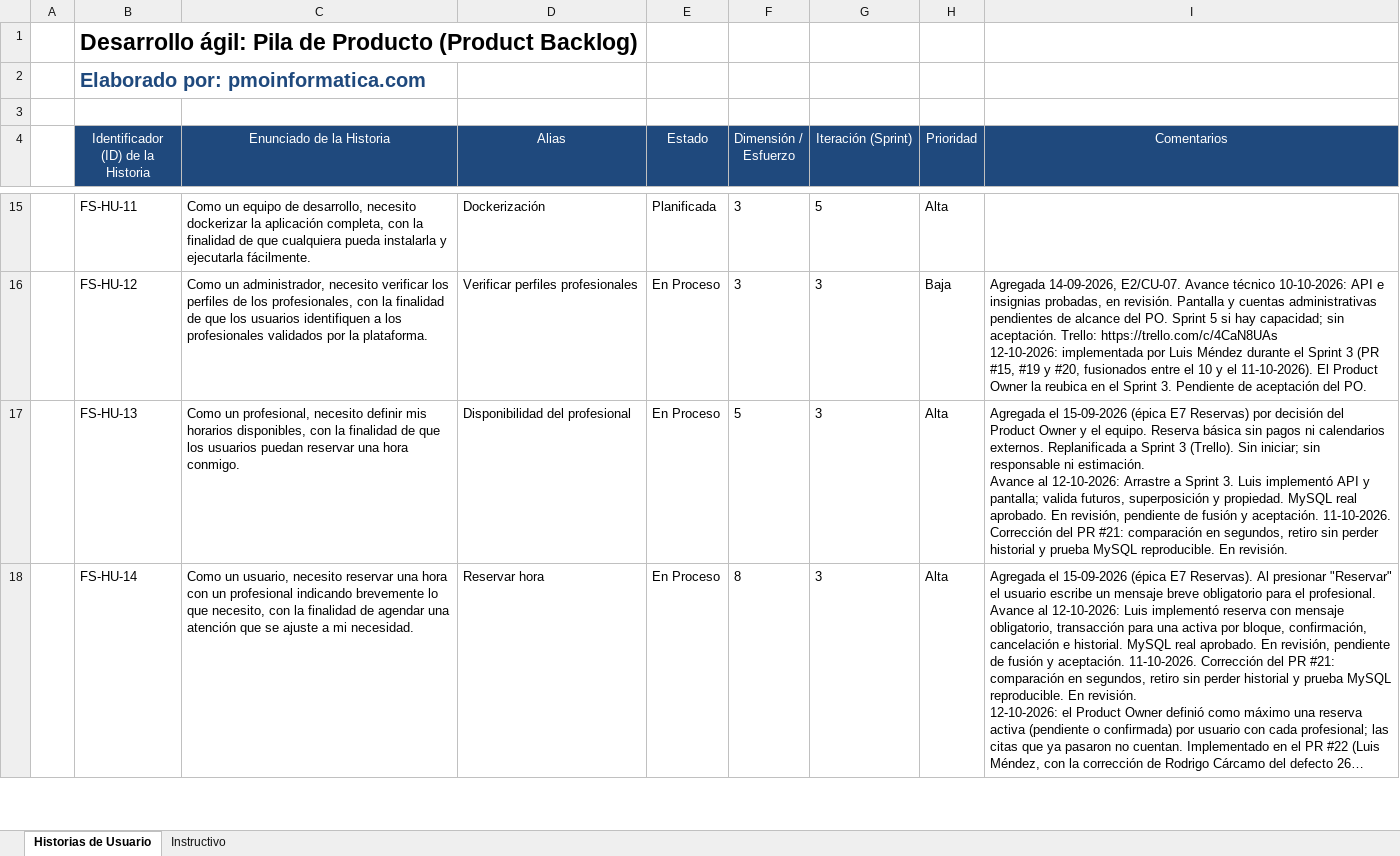
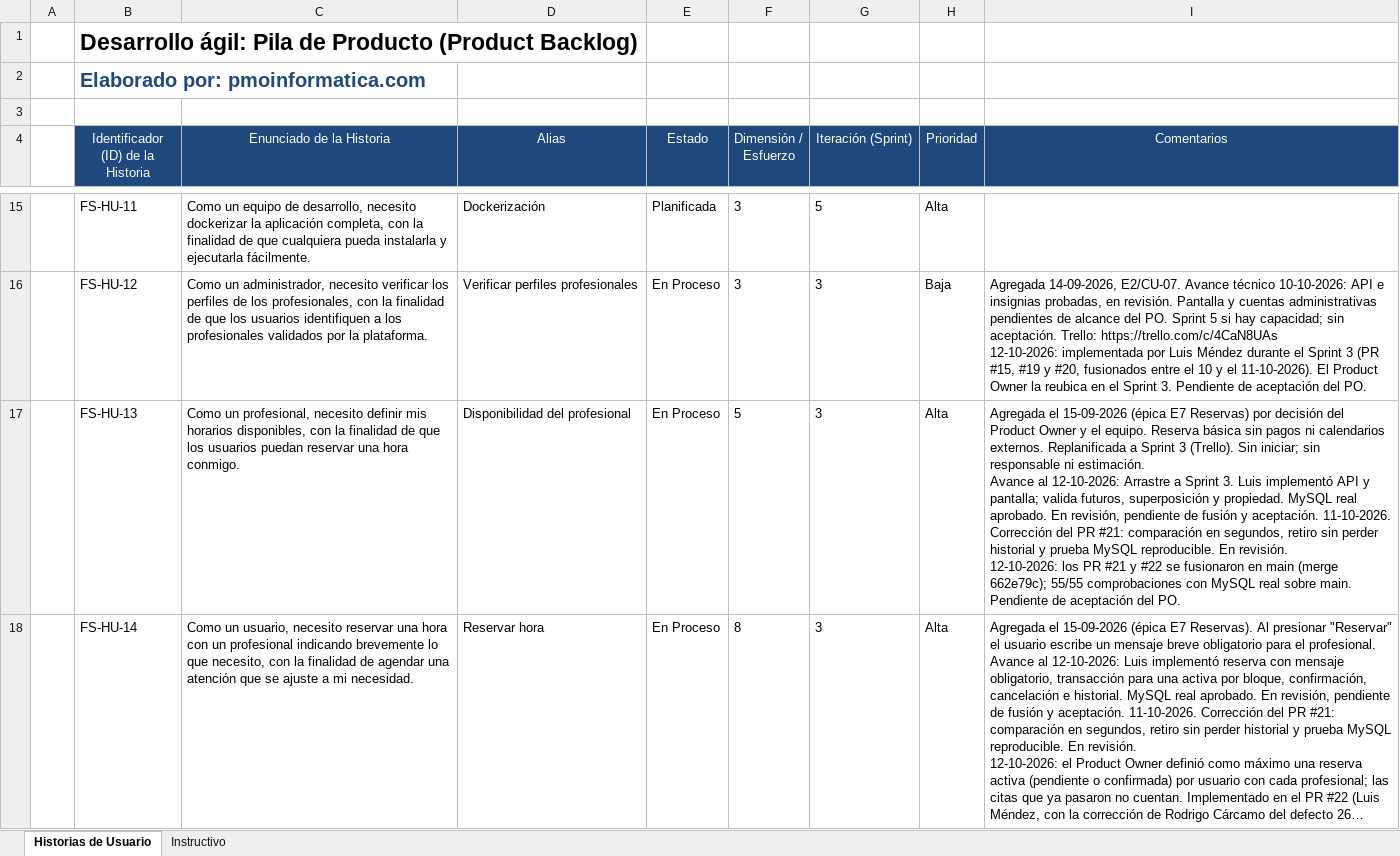
Before and after one commit to rodriacr/FitSearch, an Excel workbook: FASE 1/Evidencias Grupales/Material complementario/PMOInformatica_Plantilla_de_Product_Backlog.xlsx, sheet Historias de Usuario, drawn as a sheet; only a part is shown, gaps mark what is left out; long unchanged cells end in …; values as stored, in another font and other column widths than the file's, no borders; ↵ is a line break in a cell; the diff covers the shown part only; the diff names each change by its address in the sheet, - before the commit and + after, or states it on an @@ line.

Commit message:
Actualiza estados tras fusionar el PR #22: README, DAS 1.22, backlogs y documentos del Sprint 3

```diff
--- a/FASE 1/Evidencias Grupales/Material complementario/PMOInformatica_Plantilla_de_Product_Backlog.xlsx (sheet Historias de Usuario)
+++ b/FASE 1/Evidencias Grupales/Material complementario/PMOInformatica_Plantilla_de_Product_Backlog.xlsx (sheet Historias de Usuario)
-I17 (Comentarios): …En revisión.
+I17 (Comentarios): …En revisión. ↵ 12-10-2026: los PR #21 y #22 se fusionaron en main (merge 662e79c); 55/55 comprobaciones con MySQL real sobre main. Pendiente de aceptación del PO.
```
Also changed, not shown: 2 edited cells elsewhere in this sheet, FASE 2/Evidencias Proyecto/Evidencias de documentación/Sprint 3/PMOInformatica_Plantilla_de_Sprint_Backlog.xlsx, 4 other files.
